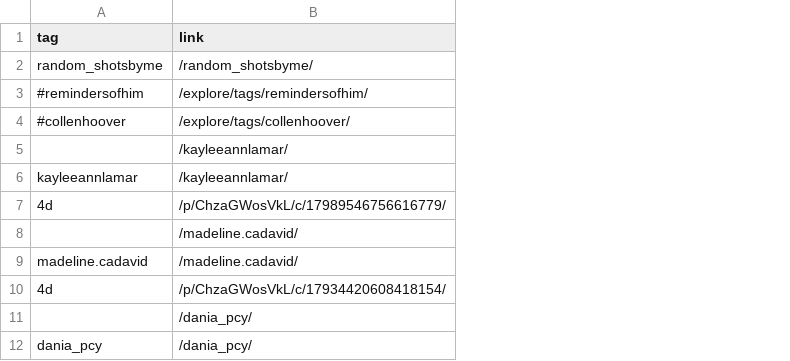
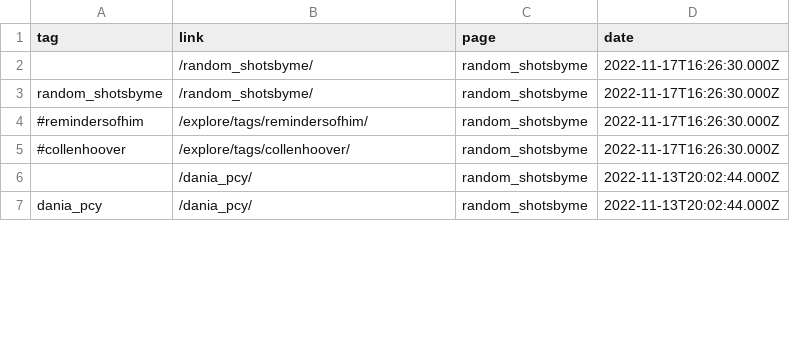
Before and after one commit to Ananya-Misra/Instagram-Hashtag-Trend-Analysis, a CSV file: practice/hastags_rawdata1.csv, drawn as a sheet; only a part is shown; removed rows and columns are numbered as before the commit, all else as after; the diff covers the shown part only; the diff names each change by its address in the sheet, - before the commit and + after, or states it on an @@ line.

```diff
--- a/practice/hastags_rawdata1.csv
+++ b/practice/hastags_rawdata1.csv
+column C (page), rows 3-7: all random_shotsbyme
+column D (date), rows 3-7: 2022-11-17T16:26:30.000Z | 2022-11-17T16:26:30.000Z | 2022-11-17T16:26:30.000Z | 2022-11-13T20:02:44.000Z | 2022-11-13T20:02:44.000Z
+row 2:  | /random_shotsbyme/ | random_shotsbyme | 2022-11-17T16:26:30.000Z
@@ row 5 moved to row 24: /kayleeannlamar/ @@
@@ row 6 moved to row 25: kayleeannlamar @@
-row 7: 4d | /p/ChzaGWosVkL/c/17989546756616779/
@@ row 8 moved to row 18: /madeline.cadavid/ @@
@@ row 9 moved to row 19: madeline.cadavid @@
-row 10: 4d | /p/ChzaGWosVkL/c/17934420608418154/
```
Also changed, not shown: 3 added rows, 1 removed row and 8 moved rows elsewhere in this file, 6 other files.
